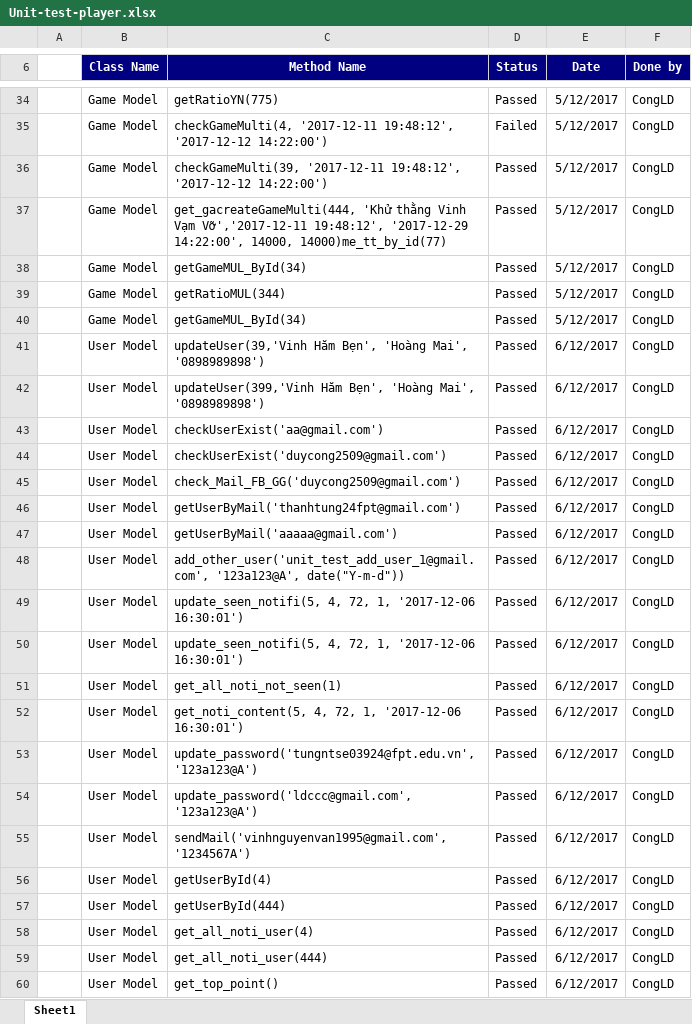
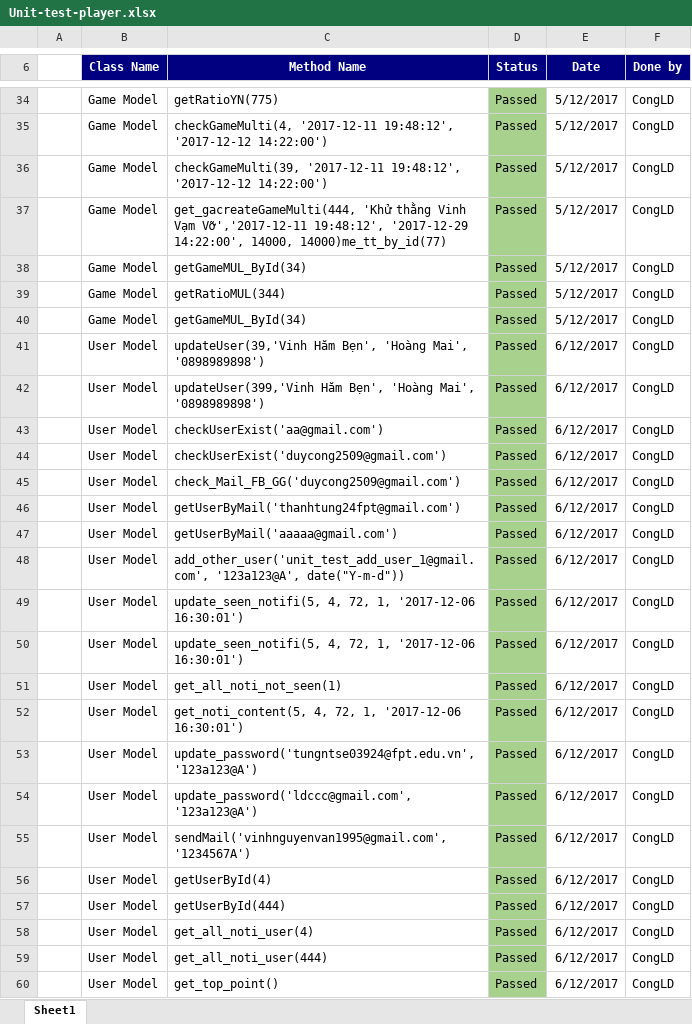
Before and after one commit to ImBeginer/LowHope, an Excel workbook: Document/Testcase/Unit-test-player.xlsx, sheet Sheet1, drawn as a sheet; only a part is shown, gaps mark what is left out; values as stored, in another font and other column widths than the file's, no borders; the diff covers the shown part only; the diff names each change by its address in the sheet, - before the commit and + after, or states it on an @@ line.

```diff
--- a/Document/Testcase/Unit-test-player.xlsx (sheet Sheet1)
+++ b/Document/Testcase/Unit-test-player.xlsx (sheet Sheet1)
-D34:D60 fill: none
+D34:D60 fill: #A9D18E
-D35 (Status): Failed
+D35 (Status): Passed
```
Also changed, not shown: 5 edited cells and cell formats elsewhere in this sheet, Document/TestReport/LowHope_UnitTest_Report.xlsx.
